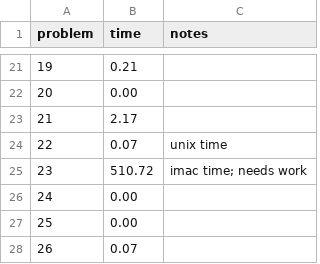
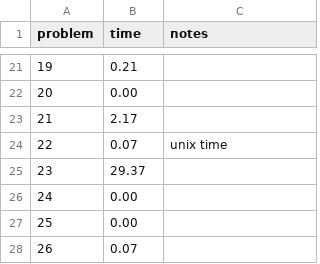
Before and after one commit to rsarwas/Haskell, a CSV file: times.csv, drawn as a sheet; only a part is shown, gaps mark what is left out.

```diff
--- a/times.csv
+++ b/times.csv
@@ -24,3 +24,3 @@ problem,time, notes
 22,0.07,unix time
-23,510.72,imac time; needs work
+23,29.37,
 24,0.00,
```
Also changed, not shown: 2 other files.
